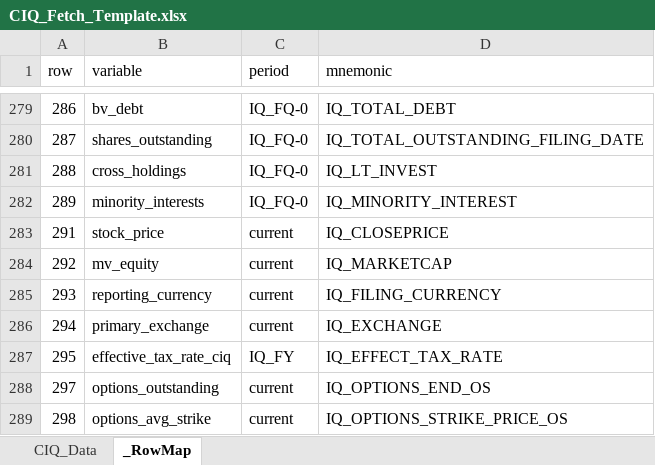
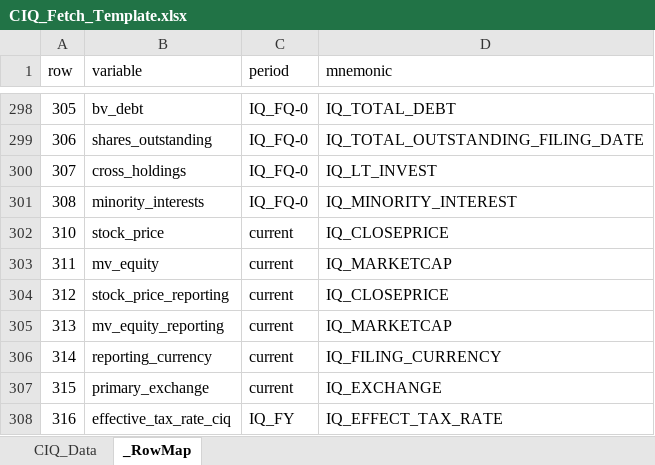
Before and after one commit to chrisuzy/Investment_Valuation_Agent, an Excel workbook: knowledge_base/ciq_fetches/CIQ_Fetch_Template.xlsx, sheet _RowMap, drawn as a sheet; only a part is shown, gaps mark what is left out; the shorter side is filled out with more unchanged rows; values as stored, in another font and other column widths than the file's, no borders; the diff covers the shown part only; the diff names each change by its address in the sheet, - before the commit and + after, or states it on an @@ line.

```diff
--- a/knowledge_base/ciq_fetches/CIQ_Fetch_Template.xlsx (sheet _RowMap)
+++ b/knowledge_base/ciq_fetches/CIQ_Fetch_Template.xlsx (sheet _RowMap)
@@ column A (row) renumbered from row 90 down @@
+row 304: 312 | stock_price_reporting | current | IQ_CLOSEPRICE
+row 305: 313 | mv_equity_reporting | current | IQ_MARKETCAP
```
Also changed, not shown: 19 added rows elsewhere in this sheet, sheet CIQ_Data, 1 other file.
